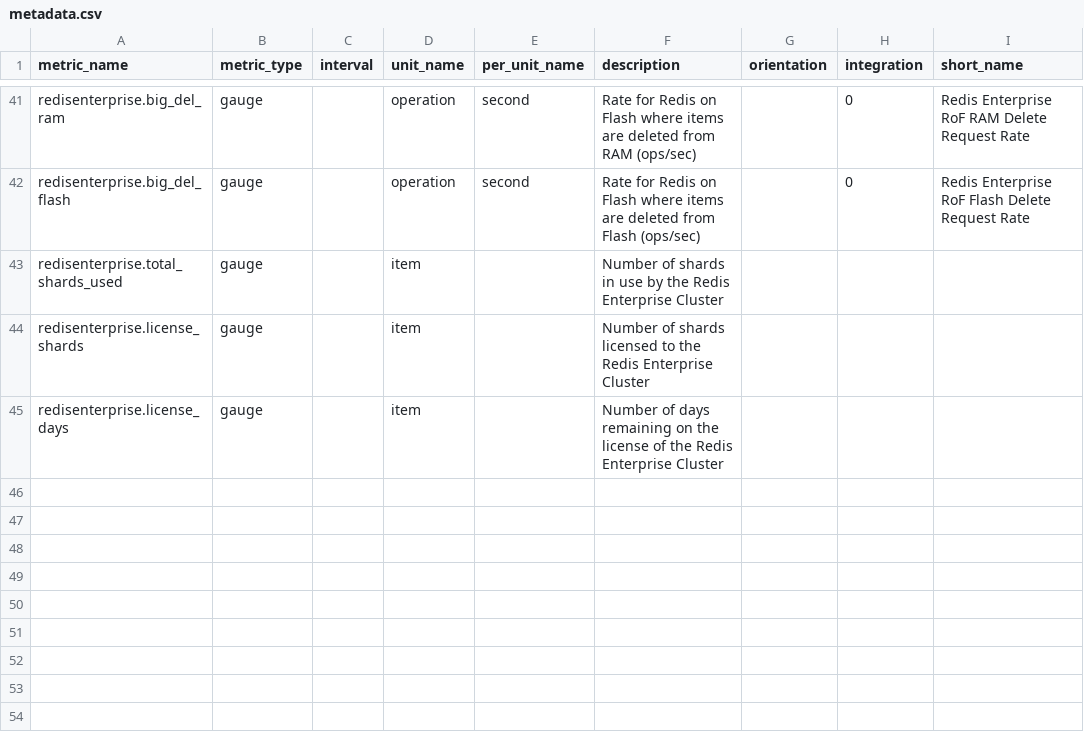
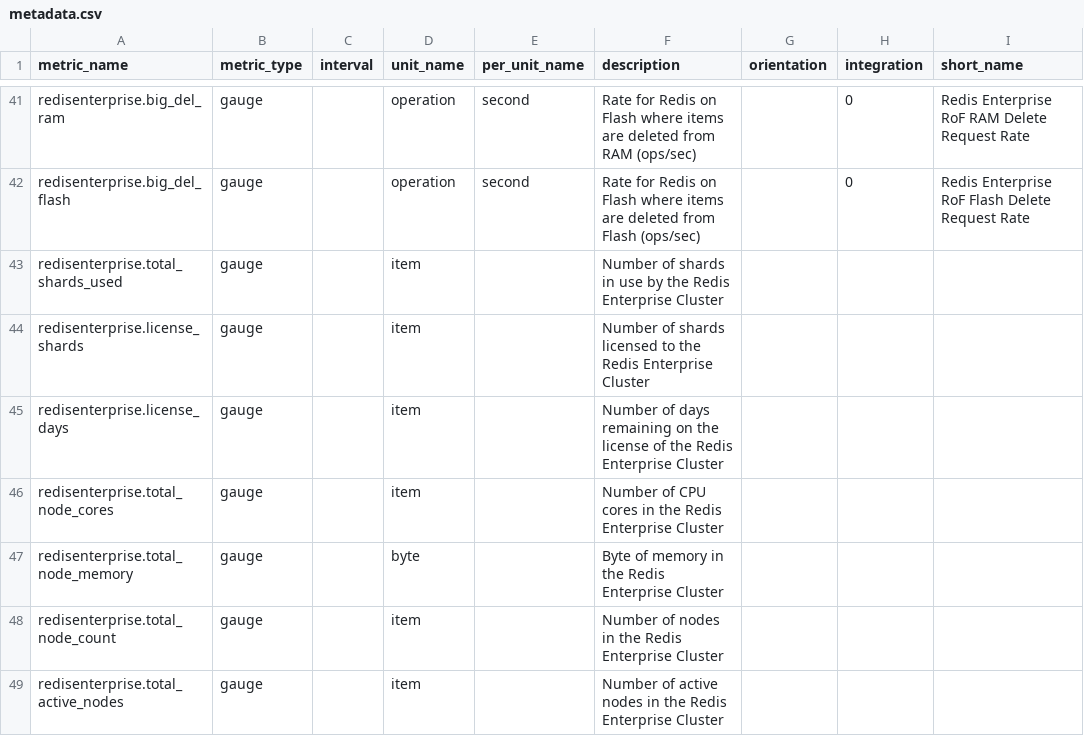
Before and after one commit to DataDog/integrations-extras, a CSV file: redisenterprise/metadata.csv, drawn as a sheet; only a part is shown, gaps mark what is left out; the diff names each change by its address in the sheet, - before the commit and + after, or states it on an @@ line.

Commit message:
add in node level stats

```diff
--- a/redisenterprise/metadata.csv
+++ b/redisenterprise/metadata.csv
+row 46: redisenterprise.total_node_cores | gauge |  | item |  | Number of CPU cores in the Redis Enterprise Cluster
+row 47: redisenterprise.total_node_memory | gauge |  | byte |  | Byte of memory in the Redis Enterprise Cluster
+row 48: redisenterprise.total_node_count | gauge |  | item |  | Number of nodes in the Redis Enterprise Cluster
+row 49: redisenterprise.total_active_nodes | gauge |  | item |  | Number of active nodes in the Redis Enterprise Cluster
```
Also changed, not shown: 1 other file.
